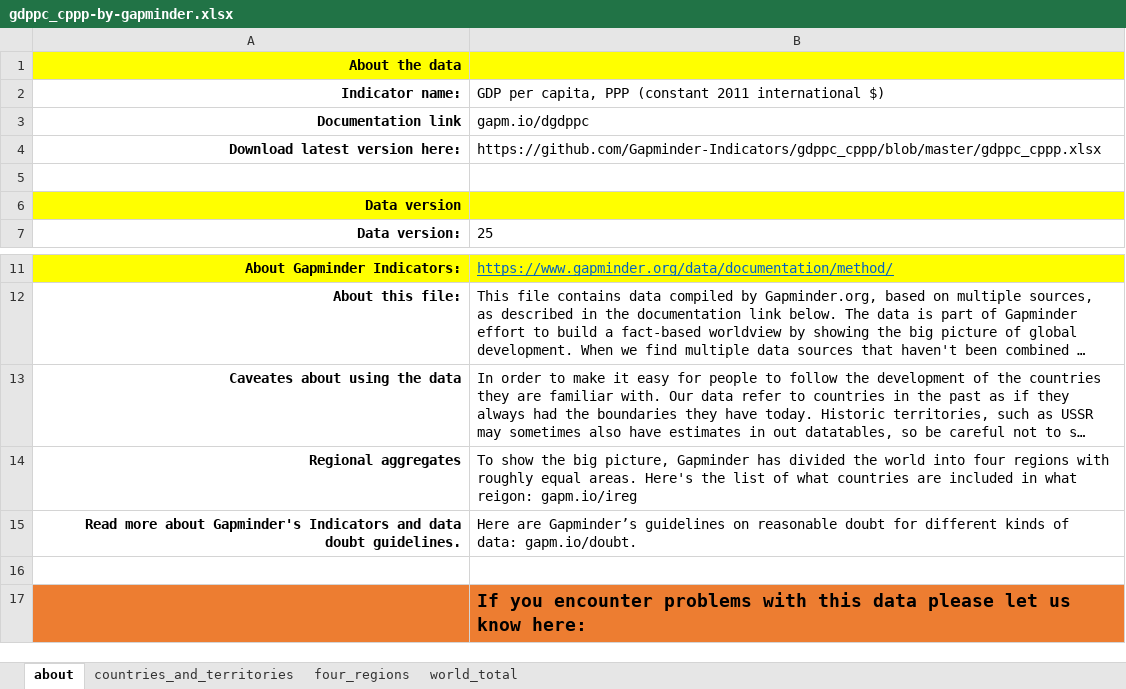
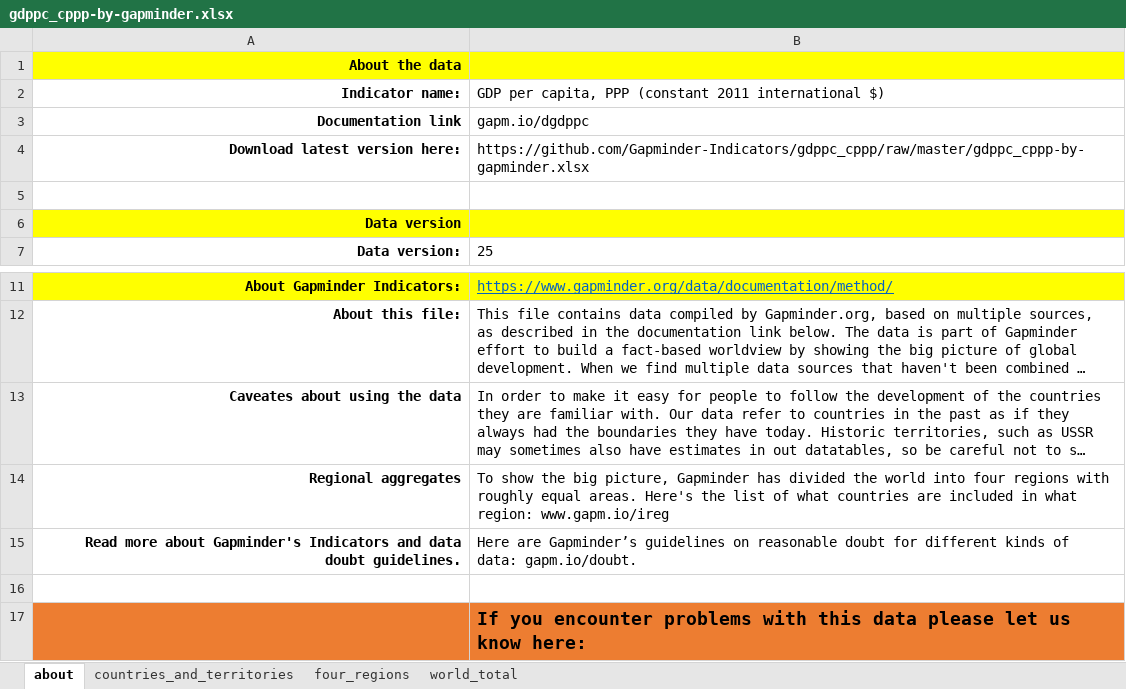
Before and after one commit to Gapminder-Indicators/gdppc_cppp, an Excel workbook: gdppc_cppp-by-gapminder.xlsx, sheet about, drawn as a sheet; only a part is shown, gaps mark what is left out; long unchanged cells end in …; values as stored, in another font and other column widths than the file's, no borders; the diff names each change by its address in the sheet, - before the commit and + after, or states it on an @@ line.

Commit message:
Fixed typo and broken link

```diff
--- a/gdppc_cppp-by-gapminder.xlsx (sheet about)
+++ b/gdppc_cppp-by-gapminder.xlsx (sheet about)
-B4: https://github.com/Gapminder-Indicators/gdppc_cppp/blob/master/gdppc_cppp.xlsx
+B4: https://github.com/Gapminder-Indicators/gdppc_cppp/raw/master/gdppc_cppp-by-gapminder.xlsx
-B14: …in what reigon: gapm.io/ireg
+B14: …in what region: www.gapm.io/ireg
```
Also changed, not shown: 1 other file.
